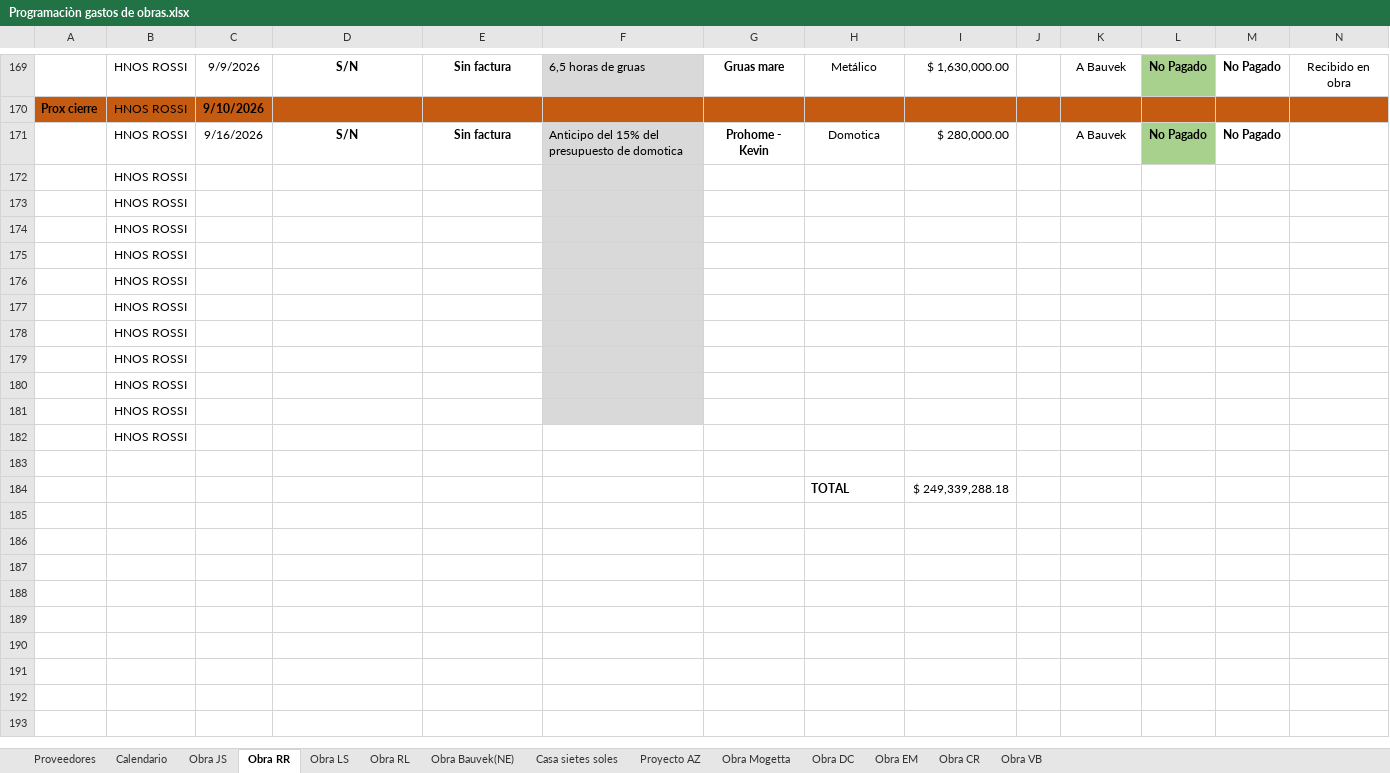
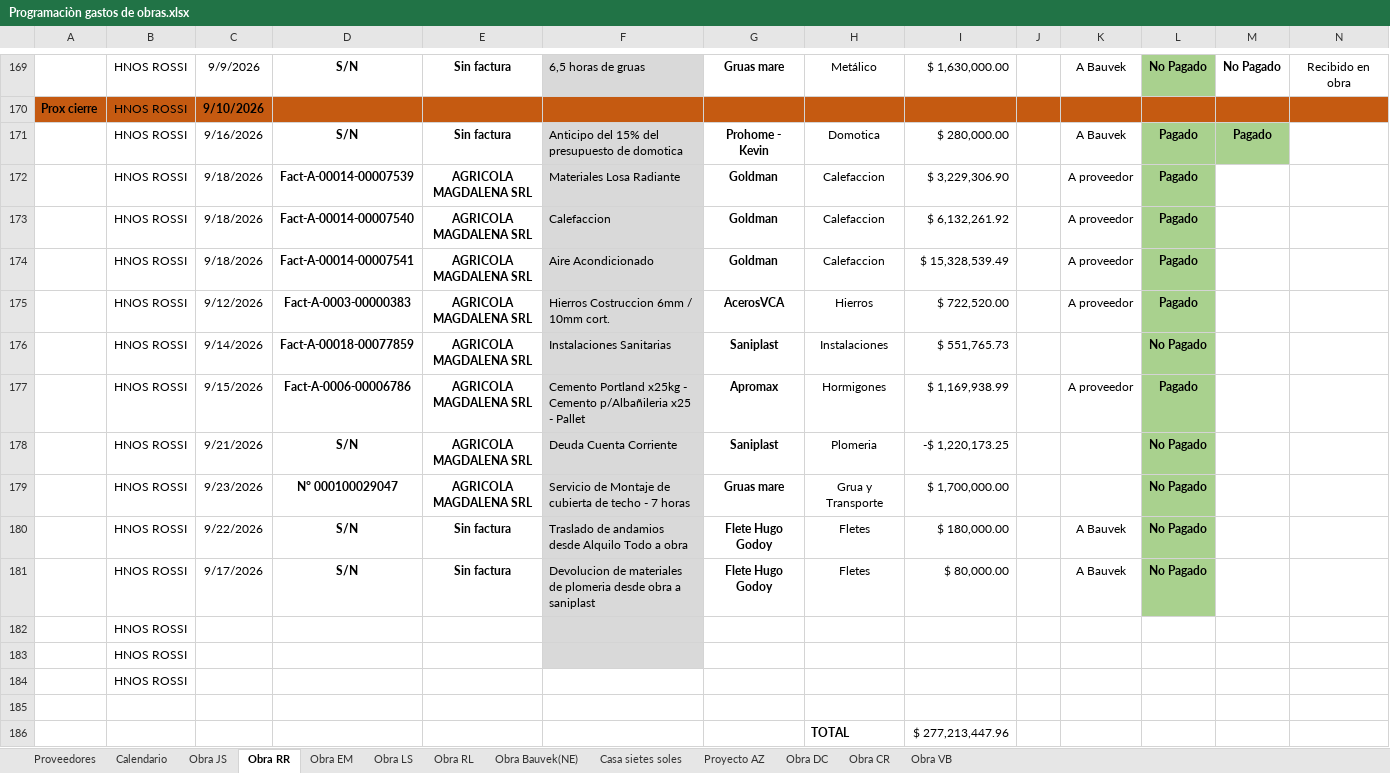
Before and after one commit to manuelsagarraga-cloud/BkTableros, an Excel workbook: data/Pagos/Programaciòn gastos de obras.xlsx, sheet Obra RR, drawn as a sheet; only a part is shown, gaps mark what is left out; values as stored, in another font and other column widths than the file's, no borders; conditional formats and table styles not drawn; removed rows and columns are numbered as before the commit, all else as after; rows hold the shown columns only; the diff names each change by its address in the sheet, - before the commit and + after, or states it on an @@ line.

```diff
--- a/data/Pagos/Programaciòn gastos de obras.xlsx (sheet Obra RR)
+++ b/data/Pagos/Programaciòn gastos de obras.xlsx (sheet Obra RR)
@@ sheet tab hidden: Obra Mogetta @@
@@ sheet tab order changed: Proveedores | Calendario | Obra JS | Obra RR | Obra EM | Obra LS | Obra RL | Obra Bauvek(NE) | Casa sietes soles | Proyecto AZ | Obra DC | Obra CR | Obra VB @@
-L171: No Pagado
+L171: Pagado
-M171: No Pagado
+M171: Pagado
-M171 fill: none
+M171 fill: #A9D18E
-row 172:  | HNOS ROSSI
-row 173:  | HNOS ROSSI
-row 174:  | HNOS ROSSI
-row 175:  | HNOS ROSSI
-row 176:  | HNOS ROSSI
-row 177:  | HNOS ROSSI
-row 178:  | HNOS ROSSI
-row 179:  | HNOS ROSSI
+row 172:  | HNOS ROSSI | 9/18/2026 | Fact-A-00014-00007539 | AGRICOLA MAGDALENA SRL | Materiales Losa Radiante | Goldman | Calefaccion | $ 3,229,306.90 |  | A proveedor | Pagado
+row 173:  | HNOS ROSSI | 9/18/2026 | Fact-A-00014-00007540 | AGRICOLA MAGDALENA SRL | Calefaccion | Goldman | Calefaccion | $ 6,132,261.92 |  | A proveedor | Pagado
+row 174:  | HNOS ROSSI | 9/18/2026 | Fact-A-00014-00007541 | AGRICOLA MAGDALENA SRL | Aire Acondicionado | Goldman | Calefaccion | $ 15,328,539.49 |  | A proveedor | Pagado
+row 175:  | HNOS ROSSI | 9/12/2026 | Fact-A-0003-00000383 | AGRICOLA MAGDALENA SRL | Hierros Costruccion 6mm / 10mm cort. | AcerosVCA | Hierros | $ 722,520.00 |  | A proveedor | Pagado
+row 176:  | HNOS ROSSI | 9/14/2026 | Fact-A-00018-00077859 | AGRICOLA MAGDALENA SRL | Instalaciones Sanitarias | Saniplast | Instalaciones | $ 551,765.73 |  |  | No Pagado
+row 177:  | HNOS ROSSI | 9/15/2026 | Fact-A-0006-00006786 | AGRICOLA MAGDALENA SRL | Cemento Portland x25kg - Cemento p/Albañileria x25 - Pallet | Apromax | Hormigones | $ 1,169,938.99 |  | A proveedor | Pagado
+row 178:  | HNOS ROSSI | 9/21/2026 | S/N | AGRICOLA MAGDALENA SRL | Deuda Cuenta Corriente | Saniplast | Plomeria | -$ 1,220,173.25 |  |  | No Pagado
+row 179:  | HNOS ROSSI | 9/23/2026 | N° 000100029047 | AGRICOLA MAGDALENA SRL | Servicio de Montaje de cubierta de techo - 7 horas | Gruas mare | Grua y Transporte | $ 1,700,000.00 |  |  | No Pagado
+row 180:  | HNOS ROSSI | 9/22/2026 | S/N | Sin factura | Traslado de andamios desde Alquilo Todo a obra | Flete Hugo Godoy | Fletes | $ 180,000.00 |  | A Bauvek | No Pagado
+row 181:  | HNOS ROSSI | 9/17/2026 | S/N | Sin factura | Devolucion de materiales de plomeria desde obra a saniplast | Flete Hugo Godoy | Fletes | $ 80,000.00 |  | A Bauvek | No Pagado
-I186: $ 249,339,288.18
+I186: $ 277,213,447.96
```
Also changed, not shown: sheet Obra JS, sheet Obra EM, sheet Obra CR, sheet Proveedores.
